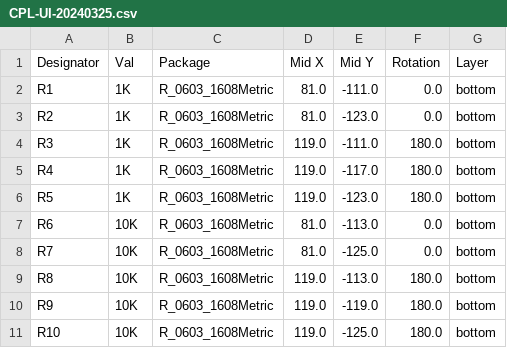
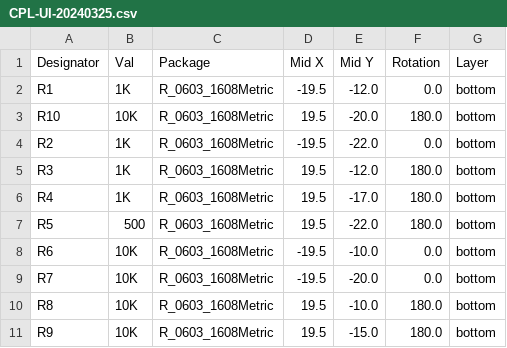
Before and after one commit to nearfactory/2024-TOINIOT2, a CSV file: Schematic-PCB/UI-20240325/jlcpcb/production_files/CPL-UI-20240325.csv, drawn as a sheet.

```diff
--- a/Schematic-PCB/UI-20240325/jlcpcb/production_files/CPL-UI-20240325.csv
+++ b/Schematic-PCB/UI-20240325/jlcpcb/production_files/CPL-UI-20240325.csv
@@ -1,11 +1,11 @@
 Designator,Val,Package,Mid X,Mid Y,Rotation,Layer
-R1,1K,R_0603_1608Metric,81.0,-111.0,0.0,bottom
-R2,1K,R_0603_1608Metric,81.0,-123.0,0.0,bottom
-R3,1K,R_0603_1608Metric,119.0,-111.0,180.0,bottom
-R4,1K,R_0603_1608Metric,119.0,-117.0,180.0,bottom
-R5,1K,R_0603_1608Metric,119.0,-123.0,180.0,bottom
-R6,10K,R_0603_1608Metric,81.0,-113.0,0.0,bottom
-R7,10K,R_0603_1608Metric,81.0,-125.0,0.0,bottom
-R8,10K,R_0603_1608Metric,119.0,-113.0,180.0,bottom
-R9,10K,R_0603_1608Metric,119.0,-119.0,180.0,bottom
-R10,10K,R_0603_1608Metric,119.0,-125.0,180.0,bottom
+R1,1K,R_0603_1608Metric,-19.5,-12.0,0.0,bottom
+R10,10K,R_0603_1608Metric,19.5,-20.0,180.0,bottom
+R2,1K,R_0603_1608Metric,-19.5,-22.0,0.0,bottom
+R3,1K,R_0603_1608Metric,19.5,-12.0,180.0,bottom
+R4,1K,R_0603_1608Metric,19.5,-17.0,180.0,bottom
+R5,500,R_0603_1608Metric,19.5,-22.0,180.0,bottom
+R6,10K,R_0603_1608Metric,-19.5,-10.0,0.0,bottom
+R7,10K,R_0603_1608Metric,-19.5,-20.0,0.0,bottom
+R8,10K,R_0603_1608Metric,19.5,-10.0,180.0,bottom
+R9,10K,R_0603_1608Metric,19.5,-15.0,180.0,bottom
```
Also changed, not shown: 34 other files.
